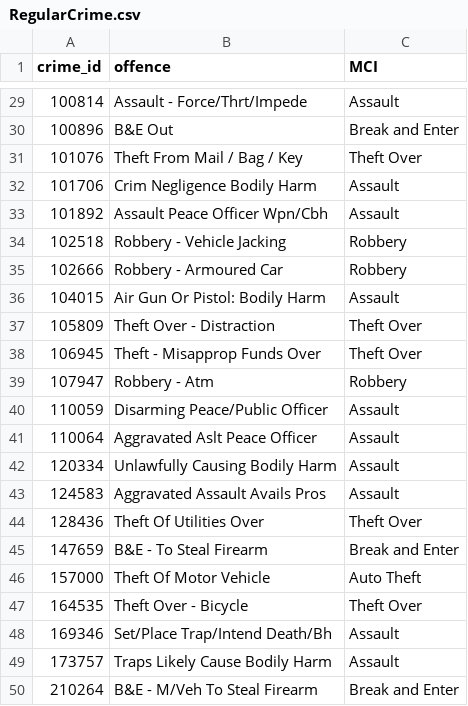
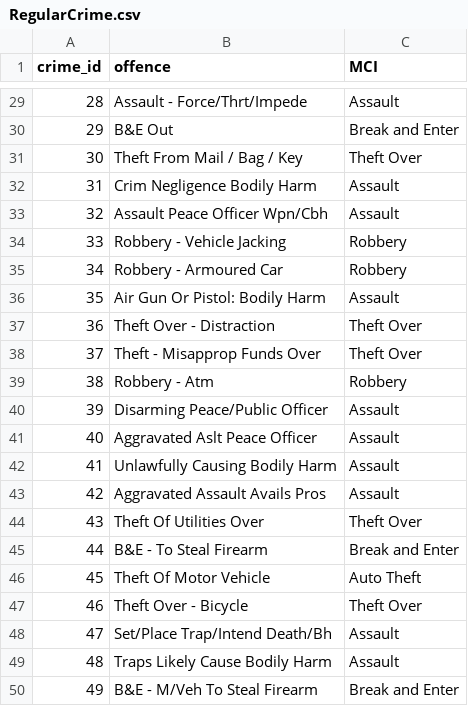
Before and after one commit to vikramsubramanian/watch-dog, a CSV file: Milestone_2/data/RegularCrime.csv, drawn as a sheet; only a part is shown, gaps mark what is left out; the diff covers the shown part only.

```diff
--- a/Milestone_2/data/RegularCrime.csv
+++ b/Milestone_2/data/RegularCrime.csv
@@ -29,22 +29,22 @@ crime_id,offence,MCI
-100814,Assault - Force/Thrt/Impede,Assault
-100896,B&E Out,Break and Enter
-101076,Theft From Mail / Bag / Key,Theft Over
-101706,Crim Negligence Bodily Harm,Assault
-101892,Assault Peace Officer Wpn/Cbh,Assault
-102518,Robbery - Vehicle Jacking,Robbery
-102666,Robbery - Armoured Car,Robbery
-104015,Air Gun Or Pistol: Bodily Harm,Assault
-105809,Theft Over - Distraction,Theft Over
-106945,Theft - Misapprop Funds Over,Theft Over
-107947,Robbery - Atm,Robbery
-110059,Disarming Peace/Public Officer,Assault
-110064,Aggravated Aslt Peace Officer,Assault
-120334,Unlawfully Causing Bodily Harm,Assault
-124583,Aggravated Assault Avails Pros,Assault
-128436,Theft Of Utilities Over,Theft Over
-147659,B&E - To Steal Firearm,Break and Enter
-157000,Theft Of Motor Vehicle,Auto Theft
-164535,Theft Over - Bicycle,Theft Over
-169346,Set/Place Trap/Intend Death/Bh,Assault
-173757,Traps Likely Cause Bodily Harm,Assault
-210264,B&E - M/Veh To Steal Firearm,Break and Enter
+28,Assault - Force/Thrt/Impede,Assault
+29,B&E Out,Break and Enter
+30,Theft From Mail / Bag / Key,Theft Over
+31,Crim Negligence Bodily Harm,Assault
+32,Assault Peace Officer Wpn/Cbh,Assault
+33,Robbery - Vehicle Jacking,Robbery
+34,Robbery - Armoured Car,Robbery
+35,Air Gun Or Pistol: Bodily Harm,Assault
+36,Theft Over - Distraction,Theft Over
+37,Theft - Misapprop Funds Over,Theft Over
+38,Robbery - Atm,Robbery
+39,Disarming Peace/Public Officer,Assault
+40,Aggravated Aslt Peace Officer,Assault
+41,Unlawfully Causing Bodily Harm,Assault
+42,Aggravated Assault Avails Pros,Assault
+43,Theft Of Utilities Over,Theft Over
+44,B&E - To Steal Firearm,Break and Enter
+45,Theft Of Motor Vehicle,Auto Theft
+46,Theft Over - Bicycle,Theft Over
+47,Set/Place Trap/Intend Death/Bh,Assault
+48,Traps Likely Cause Bodily Harm,Assault
+49,B&E - M/Veh To Steal Firearm,Break and Enter
```
Also changed, not shown: 27 edited cells elsewhere in this file, Milestone_2/data/BikeThefts.csv, 2 other files.
